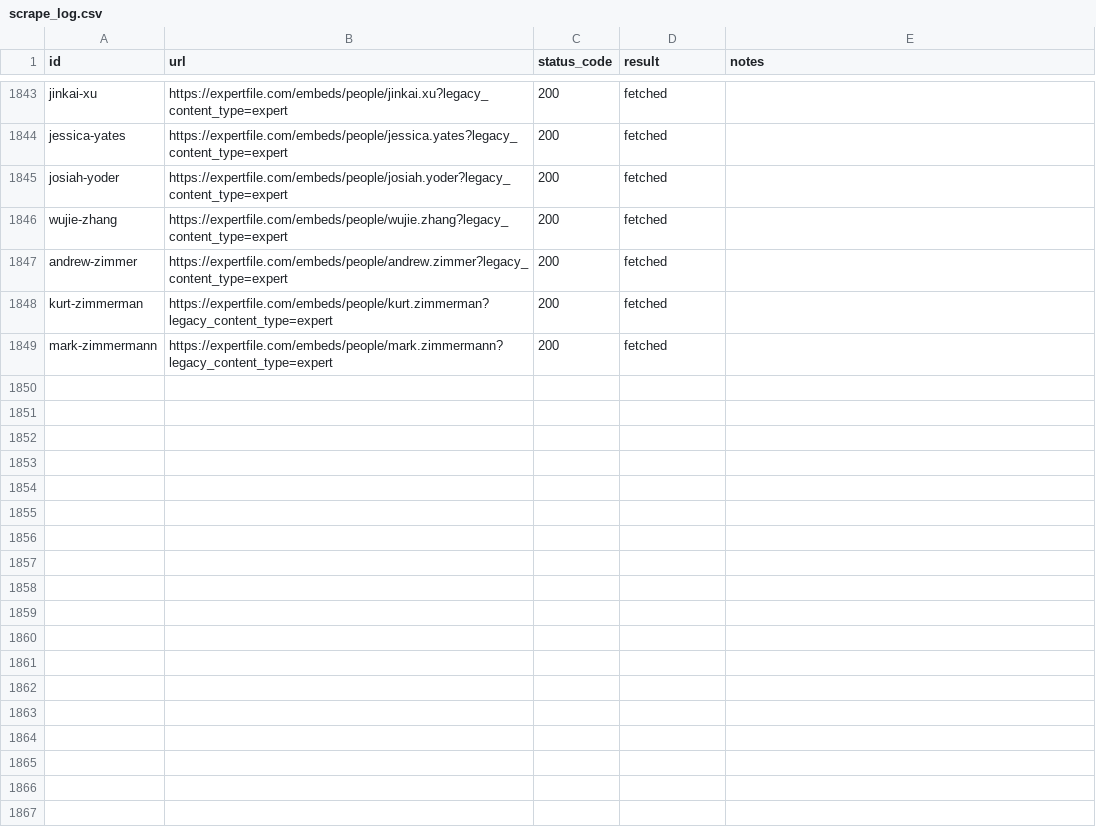
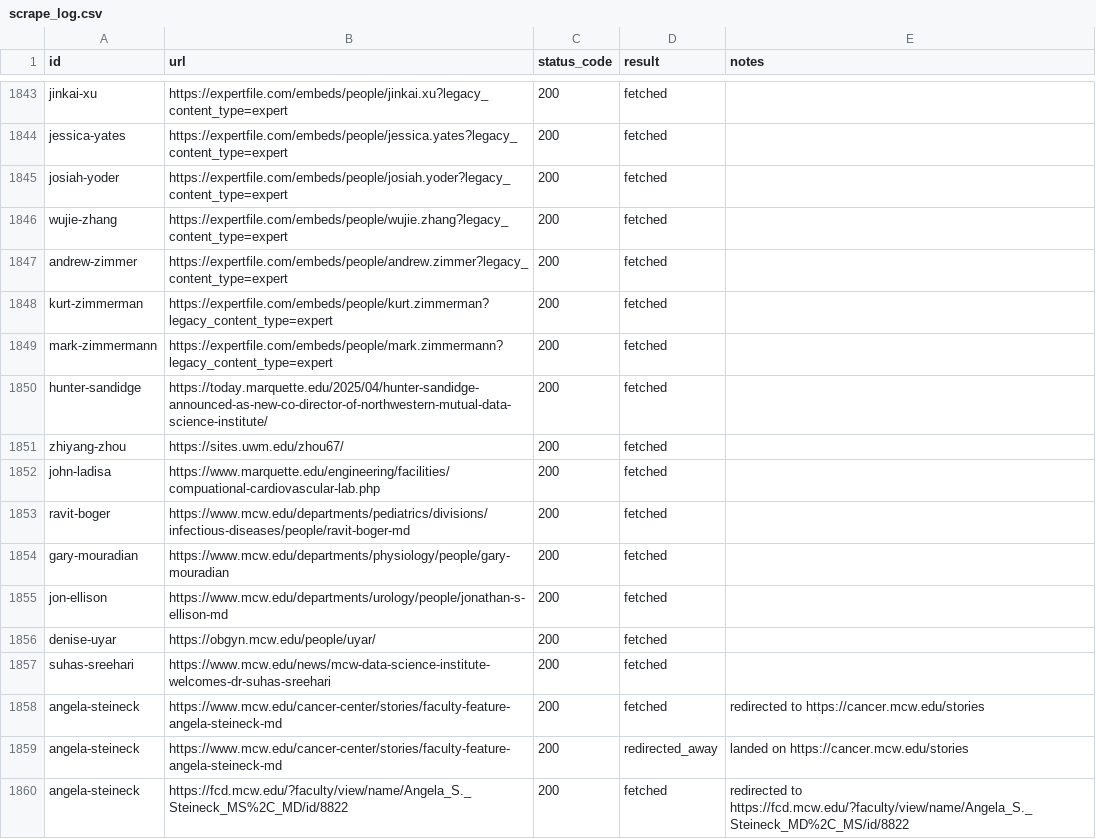
Before and after one commit to cfroepke-bit/NMDSI-Faculty-Explorer, a CSV file: scrape_log.csv, drawn as a sheet; only a part is shown, gaps mark what is left out.

```diff
--- a/scrape_log.csv
+++ b/scrape_log.csv
@@ -1849 +1849,12 @@ kurt-zimmerman,https://expertfile.com/embeds/people/kurt.zimmerman?legacy_conten
 mark-zimmermann,https://expertfile.com/embeds/people/mark.zimmermann?legacy_content_type=expert,200,fetched,
+hunter-sandidge,https://today.marquette.edu/2025/04/hunter-sandidge-announced-as-new-co-director-of-northwestern-mutual-data-science-institute/,200,fetched,
+zhiyang-zhou,https://sites.uwm.edu/zhou67/,200,fetched,
+john-ladisa,https://www.marquette.edu/engineering/facilities/compuational-cardiovascular-lab.php,200,fetched,
+ravit-boger,https://www.mcw.edu/departments/pediatrics/divisions/infectious-diseases/people/ravit-boger-md,200,fetched,
+gary-mouradian,https://www.mcw.edu/departments/physiology/people/gary-mouradian,200,fetched,
+jon-ellison,https://www.mcw.edu/departments/urology/people/jonathan-s-ellison-md,200,fetched,
+denise-uyar,https://obgyn.mcw.edu/people/uyar/,200,fetched,
+suhas-sreehari,https://www.mcw.edu/news/mcw-data-science-institute-welcomes-dr-suhas-sreehari,200,fetched,
+angela-steineck,https://www.mcw.edu/cancer-center/stories/faculty-feature-angela-steineck-md,200,fetched,redirected to https://cancer.mcw.edu/stories
+angela-steineck,https://www.mcw.edu/cancer-center/stories/faculty-feature-angela-steineck-md,200,redirected_away,landed on https://cancer.mcw.edu/stories
+angela-steineck,https://fcd.mcw.edu/?faculty/view/name/Angela_S._Steineck_MS%2C_MD/id/8822,200,fetched,redirected to https://fcd.mcw.edu/?faculty/view/name/Angela_S._Steineck_MD%2C_MS/id/8822
```
Also changed, not shown: 18 other files.
